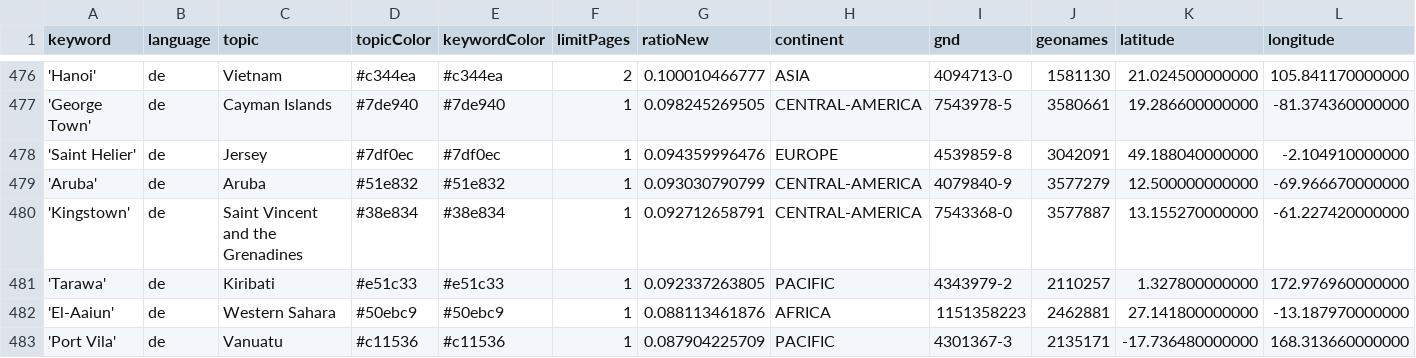
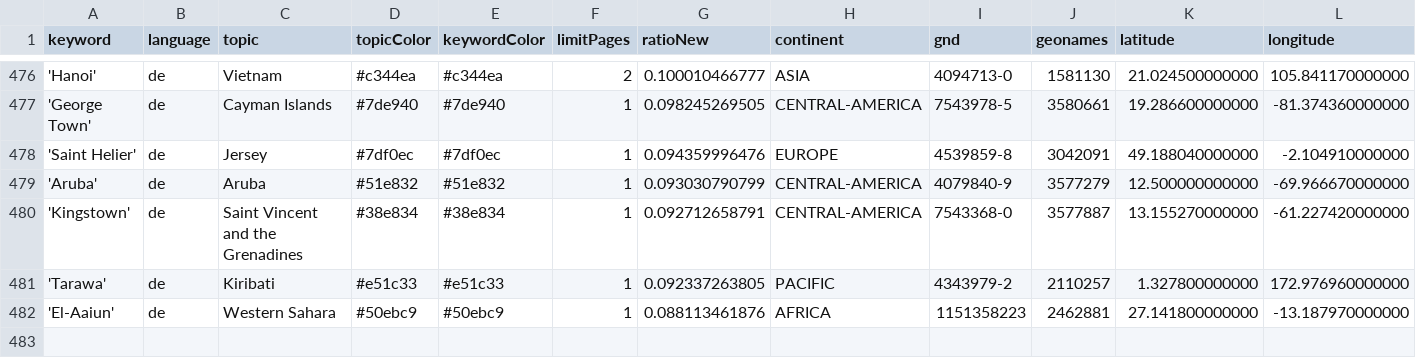
Before and after one commit to mizilett-news/ortsFluesterer, a CSV file: keywords.csv, drawn as a sheet; only a part is shown, gaps mark what is left out; rows hold the shown columns only; the diff names each change by its address in the sheet, - before the commit and + after, or states it on an @@ line.

Commit message:
Commit from GitHub Actions (harvest:0.0)

```diff
--- a/keywords.csv
+++ b/keywords.csv
-row 483: 'Port Vila' | de | Vanuatu | #c11536 | #c11536 | 1 | 0.087904225709 | PACIFIC | 4301367-3 | 2135171 | -17.736480000000 | 168.313660000000
```
